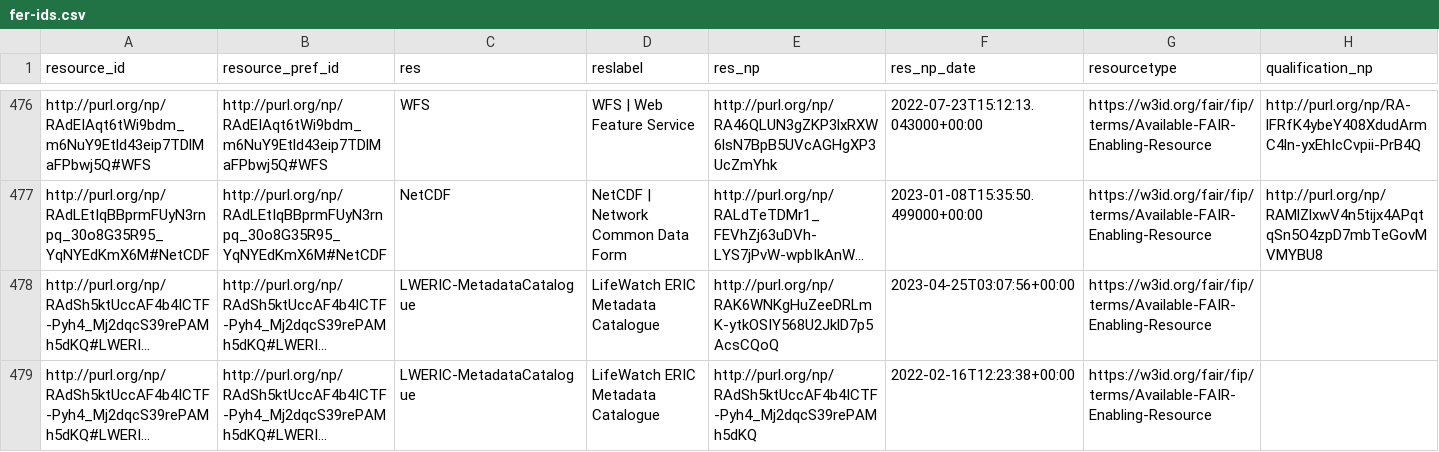
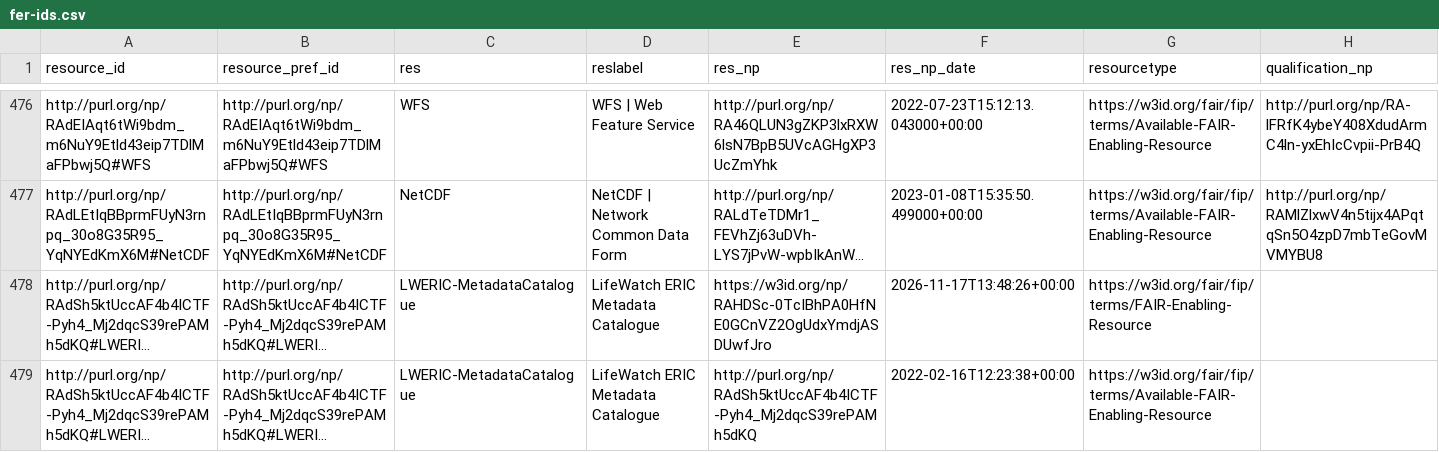
Before and after one commit to peta-pico/dsw-nanopub-api, a CSV file: tables/fer-ids.csv, drawn as a sheet; only a part is shown, gaps mark what is left out; long unchanged cells end in …; the diff covers the shown part only; the diff names each change by its address in the sheet, - before the commit and + after, or states it on an @@ line.

Commit message:
Add tables

```diff
--- a/tables/fer-ids.csv
+++ b/tables/fer-ids.csv
-E478 (res_np): http://purl.org/np/RAK6WNKgHuZeeDRLmK-ytkOSIY568U2JklD7p5AcsCQoQ
+E478 (res_np): https://w3id.org/np/RAHDSc-0TcIBhPA0HfNE0GCnVZ2OgUdxYmdjASDUwfJro
-F478 (res_np_date): 2023-04-25T03:07:56+00:00
+F478 (res_np_date): 2026-11-17T13:48:26+00:00
-G478 (resourcetype): https://w3id.org/fair/fip/terms/Available-FAIR-Enabling-Resource
+G478 (resourcetype): https://w3id.org/fair/fip/terms/FAIR-Enabling-Resource
```
Also changed, not shown: 2 added rows and 5 edited cells elsewhere in this file, tables/fer-ids-duplicates.csv, tables/matrix_reduced.csv, 2 other files.
